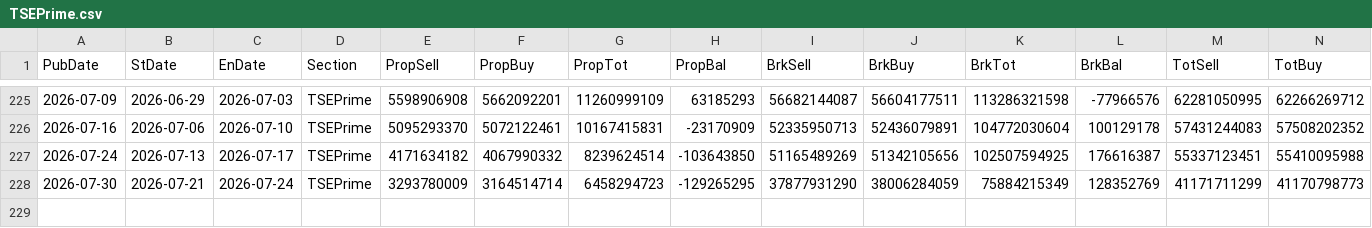
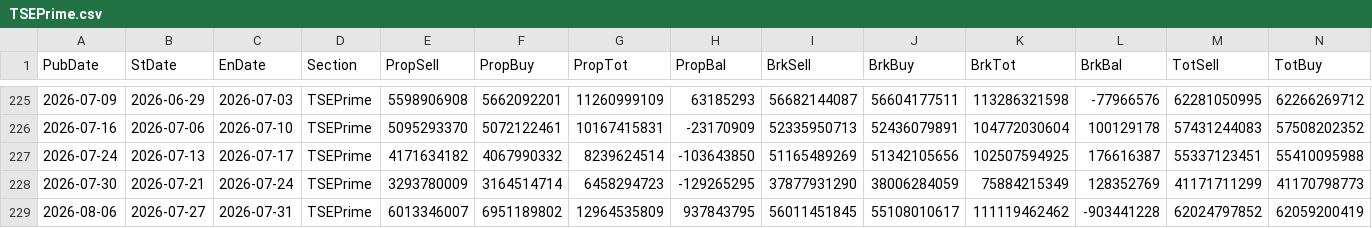
Before and after one commit to keroppa88/jpx_data, a CSV file: data/TSEPrime.csv, drawn as a sheet; only a part is shown, gaps mark what is left out; rows hold the shown columns only; the diff names each change by its address in the sheet, - before the commit and + after, or states it on an @@ line.

```diff
--- a/data/TSEPrime.csv
+++ b/data/TSEPrime.csv
+row 229: 2026-08-06 | 2026-07-27 | 2026-07-31 | TSEPrime | 6013346007 | 6951189802 | 12964535809 | 937843795 | 56011451845 | 55108010617 | 111119462462 | -903441228 | 62024797852 | 62059200419
```
